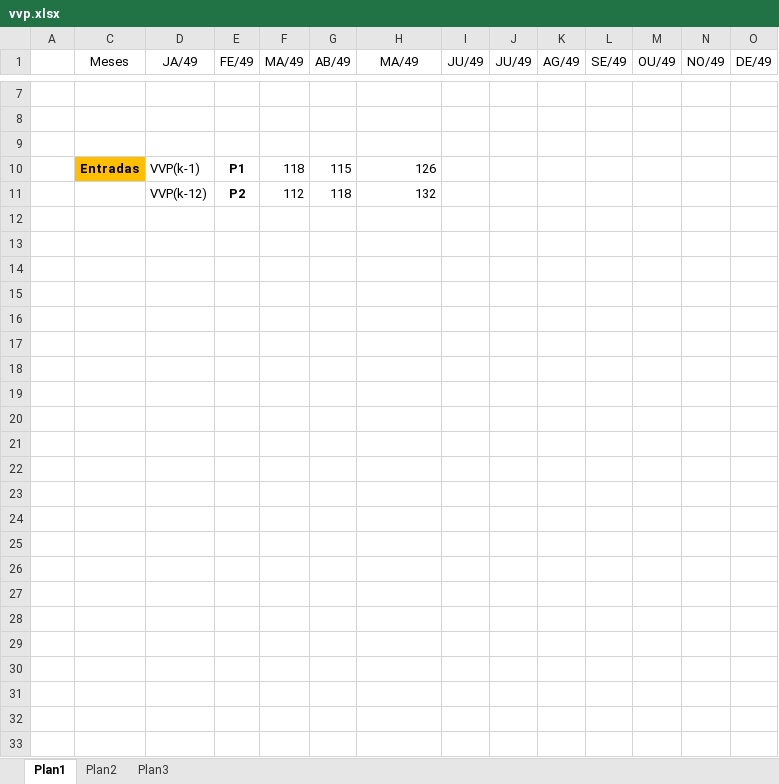
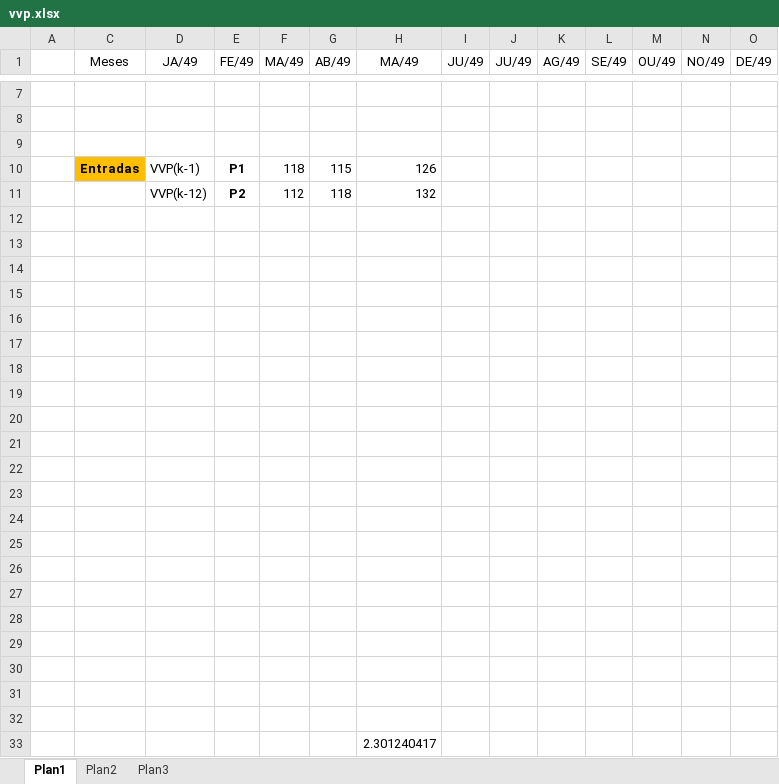
Before and after one commit to alexandrefortes/redes-neurais, an Excel workbook: vvp.xlsx, sheet Plan1, drawn as a sheet; only a part is shown, gaps mark what is left out; values as stored, in another font and other column widths than the file's, no borders; charts and pictures not drawn; rows hold the shown columns only; the diff names each change by its address in the sheet, - before the commit and + after, or states it on an @@ line.

```diff
--- a/vvp.xlsx (sheet Plan1)
+++ b/vvp.xlsx (sheet Plan1)
+row 12: (empty)
+row 13: (empty)
+row 14: (empty)
+row 15: (empty)
+row 16: (empty)
+row 17: (empty)
+row 18: (empty)
+row 19: (empty)
+row 20: (empty)
+row 21: (empty)
+row 22: (empty)
+row 23: (empty)
+row 24: (empty)
+row 25: (empty)
+row 26: (empty)
+row 27: (empty)
+row 28: (empty)
+row 29: (empty)
+row 30: (empty)
+row 31: (empty)
+row 32: (empty)
+row 33:  |  |  |  |  |  | 2.301240417
```
Also changed, not shown: charts or pictures, 2 other files.
